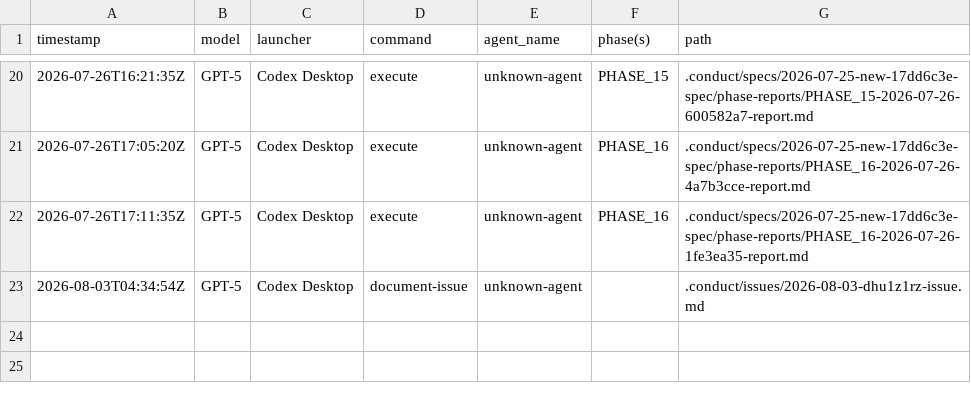
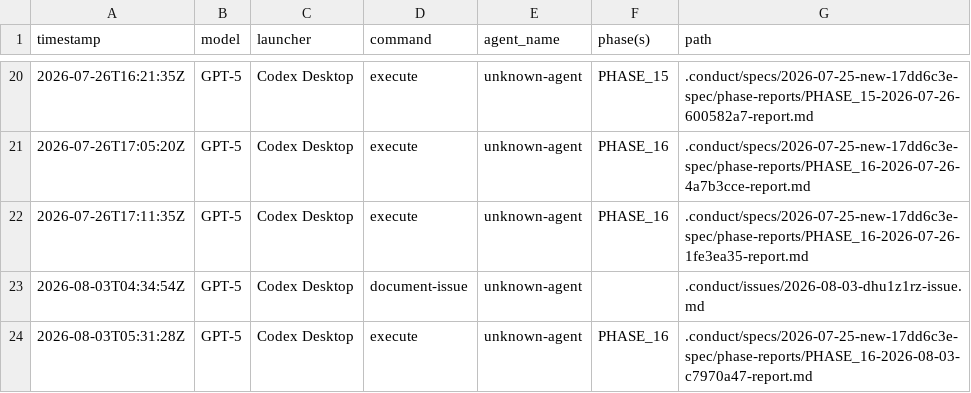
Before and after one commit to 21nCo/skillplane, a CSV file: .conduct/logs.csv, drawn as a sheet; only a part is shown, gaps mark what is left out; the diff names each change by its address in the sheet, - before the commit and + after, or states it on an @@ line.

Commit message:
docs(conduct): record Phase 16 production release

```diff
--- a/.conduct/logs.csv
+++ b/.conduct/logs.csv
+row 24: 2026-08-03T05:31:28Z | GPT-5 | Codex Desktop | execute | unknown-agent | PHASE_16 | .conduct/specs/2026-07-25-new-17dd6c3e-spec/phase-reports/PHASE_16-2026-08-03-c7970a47-report.md
```
Also changed, not shown: .conduct/specs/2026-07-25-new-17dd6c3e-spec/logs.csv, 11 other files.
